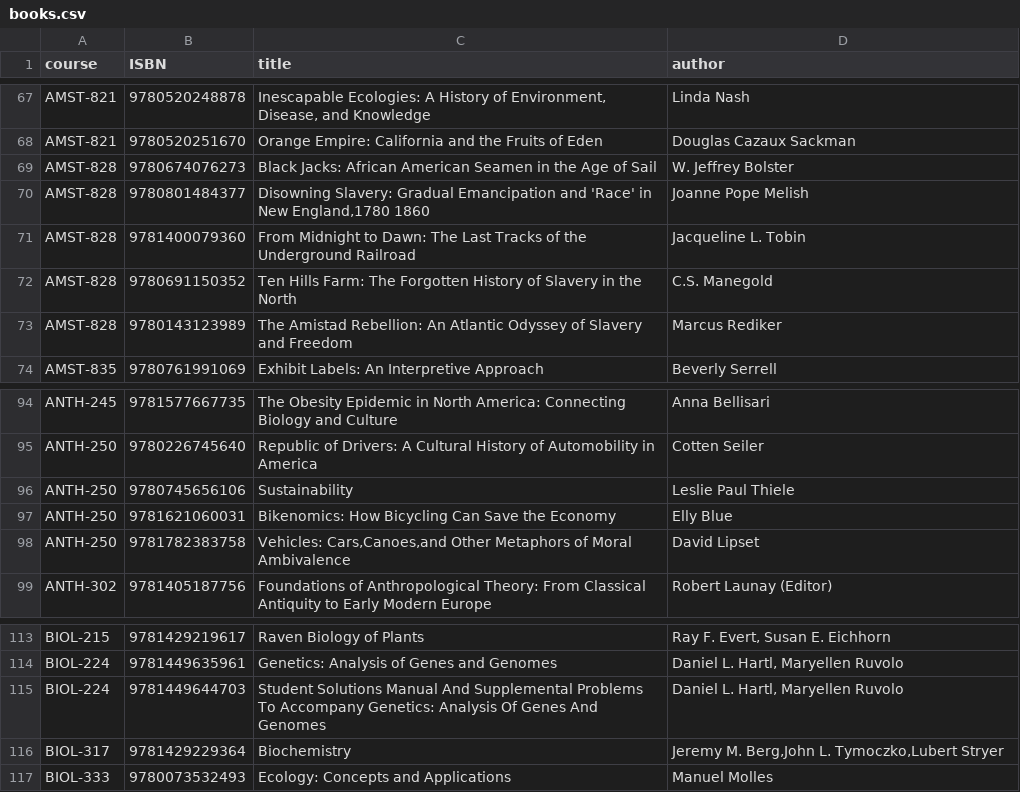
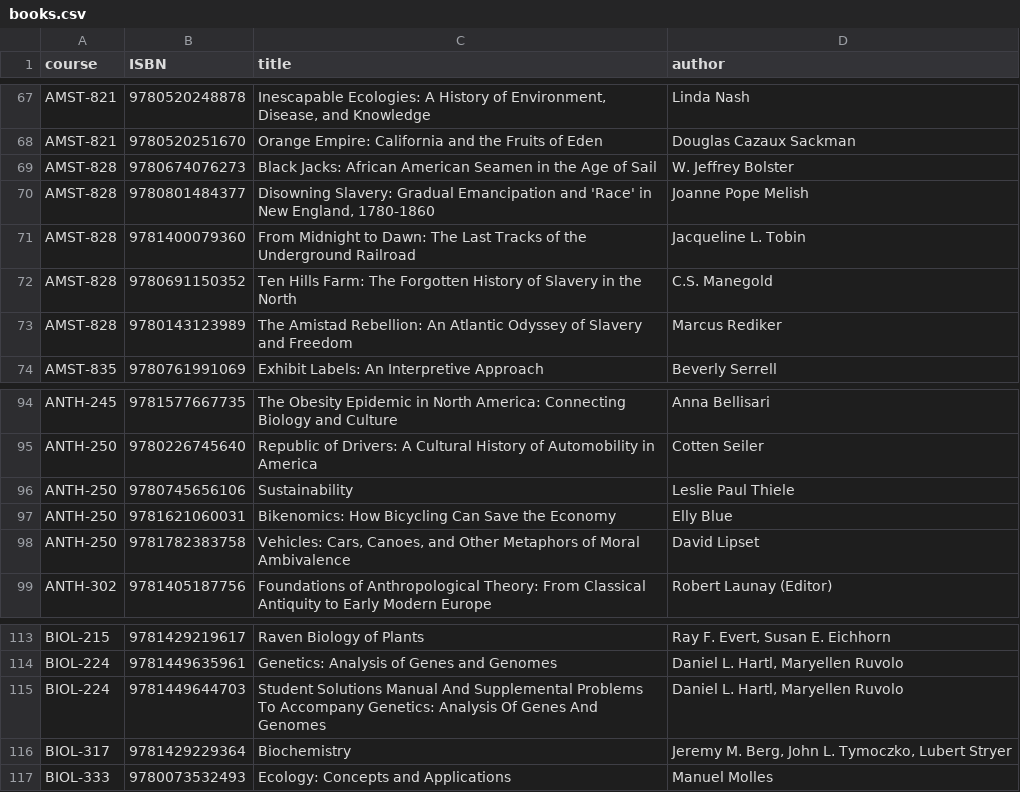
Before and after one commit to manders9/TrinityMarketplace, a CSV file: db/data/books.csv, drawn as a sheet; only a part is shown, gaps mark what is left out; the diff covers the shown part only.

Commit message:
Spaces next to commas inserted for titles/authors.

```diff
--- a/db/data/books.csv
+++ b/db/data/books.csv
@@ -69,3 +69,3 @@ AMST-821,9780520251670,Orange Empire: California and the Fruits of Eden,Douglas
 AMST-828,9780674076273,Black Jacks: African American Seamen in the Age of Sail,W. Jeffrey Bolster
-AMST-828,9780801484377,"Disowning Slavery: Gradual Emancipation and 'Race' in New England,1780 1860",Joanne Pope Melish
+AMST-828,9780801484377,"Disowning Slavery: Gradual Emancipation and 'Race' in New England, 1780-1860",Joanne Pope Melish
 AMST-828,9781400079360,From Midnight to Dawn: The Last Tracks of the Underground Railroad,Jacqueline L. Tobin
@@ -97,3 +97,3 @@ ANTH-250,9780745656106,Sustainability,Leslie Paul Thiele
 ANTH-250,9781621060031,Bikenomics: How Bicycling Can Save the Economy,Elly Blue
-ANTH-250,9781782383758,"Vehicles: Cars,Canoes,and Other Metaphors of Moral Ambivalence",David Lipset
+ANTH-250,9781782383758,"Vehicles: Cars, Canoes, and Other Metaphors of Moral Ambivalence",David Lipset
 ANTH-302,9781405187756,Foundations of Anthropological Theory: From Classical Antiquity to Early Modern Europe,Robert Launay (Editor)
@@ -115,3 +115,3 @@ BIOL-224,9781449635961,Genetics: Analysis of Genes and Genomes,"Daniel L. Hartl,
 BIOL-224,9781449644703,Student Solutions Manual And Supplemental Problems To Accompany Genetics: Analysis Of Genes And Genomes,"Daniel L. Hartl, Maryellen Ruvolo"
-BIOL-317,9781429229364,Biochemistry,"Jeremy M. Berg,John L. Tymoczko,Lubert Stryer"
+BIOL-317,9781429229364,Biochemistry,"Jeremy M. Berg, John L. Tymoczko, Lubert Stryer"
 BIOL-333,9780073532493,Ecology: Concepts and Applications,Manuel Molles
```
Also changed, not shown: 21 edited cells elsewhere in this file.
